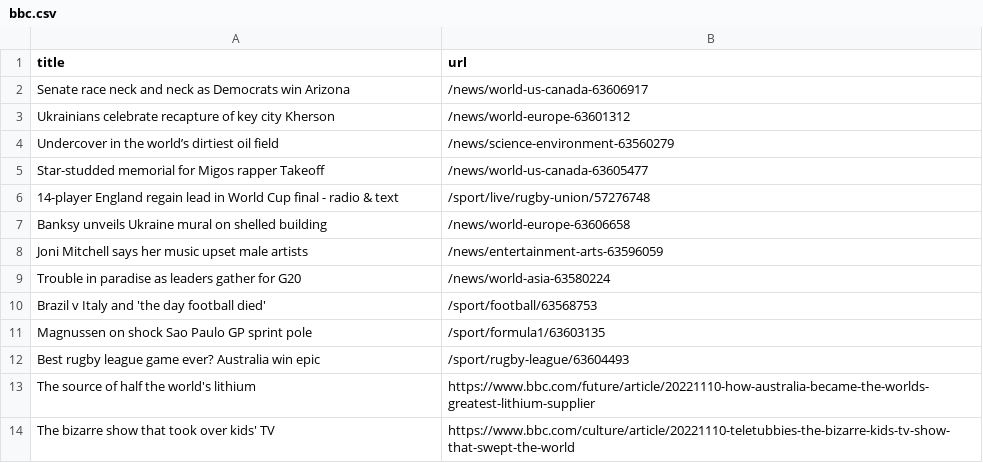
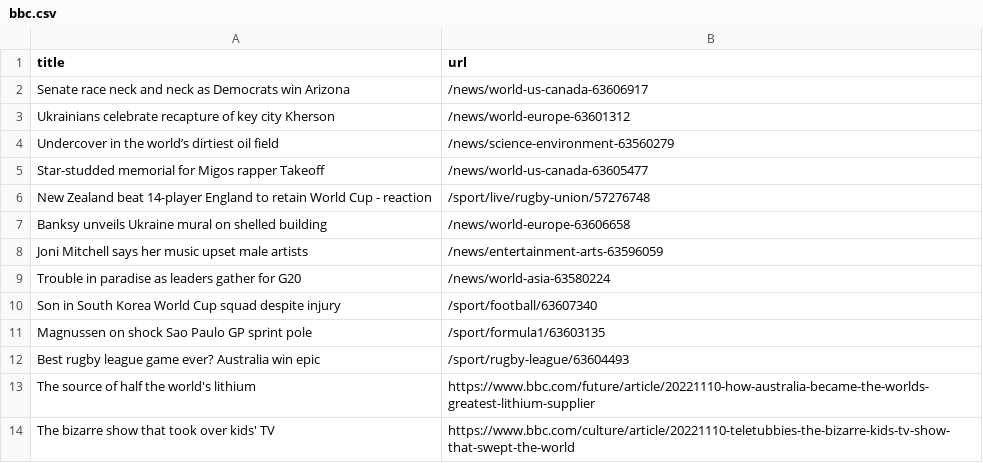
Before and after one commit to stanleydai/automatic-scraper, a CSV file: bbc.csv, drawn as a sheet; only a part is shown.

```diff
--- a/bbc.csv
+++ b/bbc.csv
@@ -5,3 +5,3 @@ Undercover in the world’s dirtiest oil field,/news/science-environment-6356027
 Star-studded memorial for Migos rapper Takeoff,/news/world-us-canada-63605477
-14-player England regain lead in World Cup final - radio & text,/sport/live/rugby-union/57276748
+New Zealand beat 14-player England to retain World Cup - reaction,/sport/live/rugby-union/57276748
 Banksy unveils Ukraine mural on shelled building,/news/world-europe-63606658
@@ -9,3 +9,3 @@ Joni Mitchell says her music upset male artists,/news/entertainment-arts-6359605
 Trouble in paradise as leaders gather for G20,/news/world-asia-63580224
-Brazil v Italy and 'the day football died',/sport/football/63568753
+Son in South Korea World Cup squad despite injury,/sport/football/63607340
 Magnussen on shock Sao Paulo GP sprint pole,/sport/formula1/63603135
```
